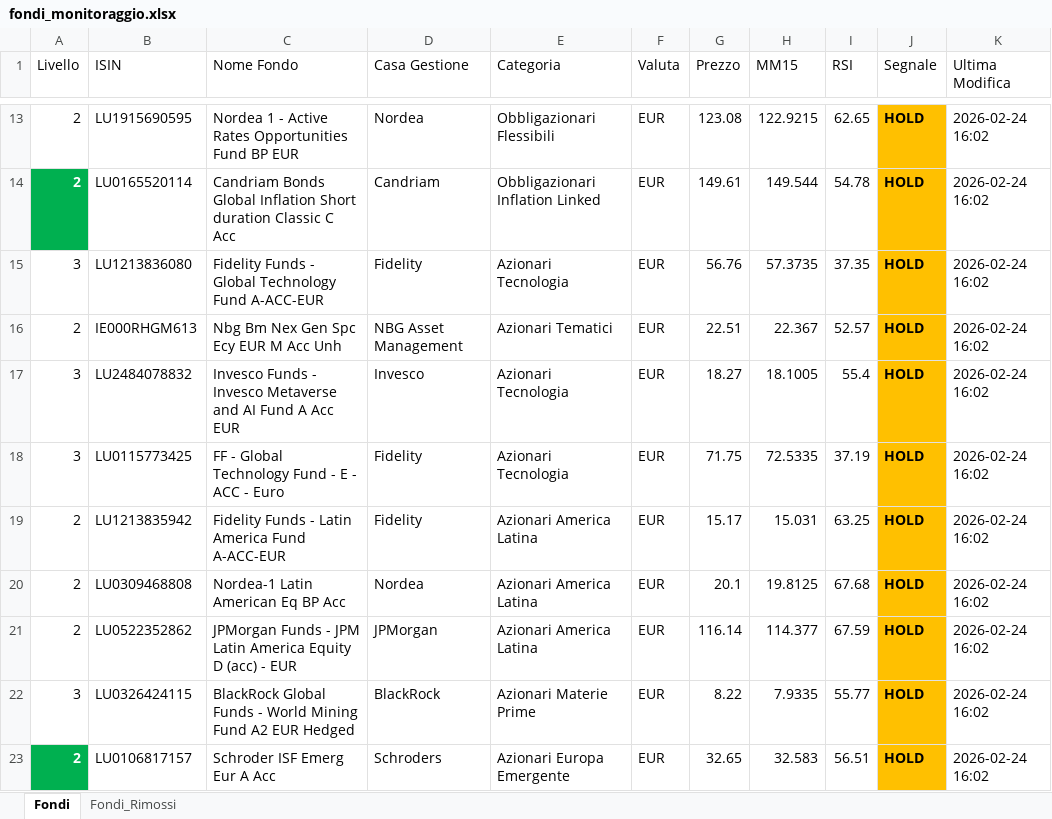
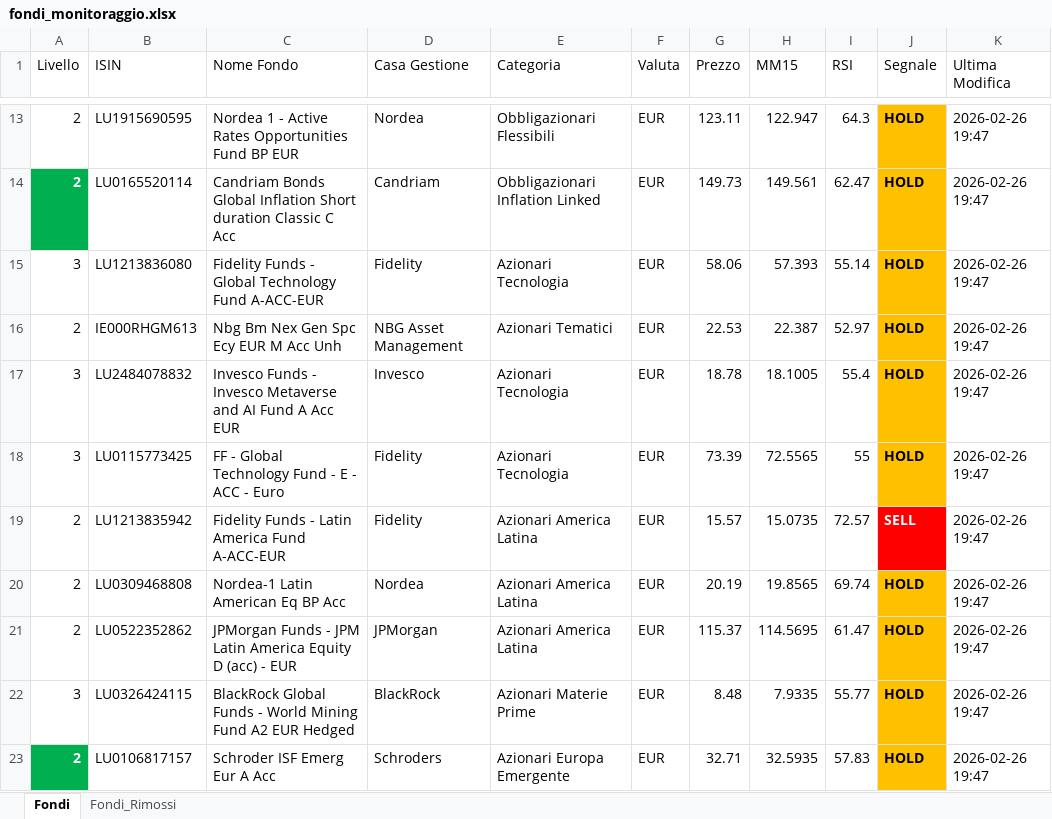
Before and after one commit to andreapavan-ops/MONITORAGGIO_FONDI, an Excel workbook: fondi_monitoraggio.xlsx, sheet Fondi, drawn as a sheet; only a part is shown, gaps mark what is left out; values as stored, in another font and other column widths than the file's, no borders; the diff covers the shown part only; the diff names each change by its address in the sheet, - before the commit and + after, or states it on an @@ line.

```diff
--- a/fondi_monitoraggio.xlsx (sheet Fondi)
+++ b/fondi_monitoraggio.xlsx (sheet Fondi)
-G13 (Prezzo): 123.08
+G13 (Prezzo): 123.11
-H13 (MM15): 122.9215
+H13 (MM15): 122.947
-I13 (RSI): 62.65
+I13 (RSI): 64.3
-K13:K23 (Ultima Modifica): 2026-02-24 16:02
+K13:K23 (Ultima Modifica): 2026-02-26 19:47
-G14 (Prezzo): 149.61
+G14 (Prezzo): 149.73
-H14 (MM15): 149.544
+H14 (MM15): 149.561
-I14 (RSI): 54.78
+I14 (RSI): 62.47
-G15 (Prezzo): 56.76
+G15 (Prezzo): 58.06
-H15 (MM15): 57.3735
+H15 (MM15): 57.393
-I15 (RSI): 37.35
+I15 (RSI): 55.14
-G16 (Prezzo): 22.51
+G16 (Prezzo): 22.53
-H16 (MM15): 22.367
+H16 (MM15): 22.387
-I16 (RSI): 52.57
+I16 (RSI): 52.97
-G17 (Prezzo): 18.27
+G17 (Prezzo): 18.78
-G18 (Prezzo): 71.75
+G18 (Prezzo): 73.39
-H18 (MM15): 72.5335
+H18 (MM15): 72.5565
-I18 (RSI): 37.19
+I18 (RSI): 55
-G19 (Prezzo): 15.17
+G19 (Prezzo): 15.57
-H19 (MM15): 15.031
+H19 (MM15): 15.0735
-I19 (RSI): 63.25
+I19 (RSI): 72.57
-J19 (Segnale): HOLD
+J19 (Segnale): SELL
@@ J19 text colour: black → #FFFFFF, fill: #FFC000 → #FF0000 @@
-G20 (Prezzo): 20.1
+G20 (Prezzo): 20.19
-H20 (MM15): 19.8125
+H20 (MM15): 19.8565
-I20 (RSI): 67.68
+I20 (RSI): 69.74
-G21 (Prezzo): 116.14
+G21 (Prezzo): 115.37
-H21 (MM15): 114.377
+H21 (MM15): 114.5695
-I21 (RSI): 67.59
+I21 (RSI): 61.47
-G22 (Prezzo): 8.22
+G22 (Prezzo): 8.48
-G23 (Prezzo): 32.65
+G23 (Prezzo): 32.71
-H23 (MM15): 32.583
+H23 (MM15): 32.5935
-I23 (RSI): 56.51
+I23 (RSI): 57.83
```
Also changed, not shown: 1 removed row, 195 edited cells and cell formats elsewhere in this sheet, sheet Fondi_Rimossi.
